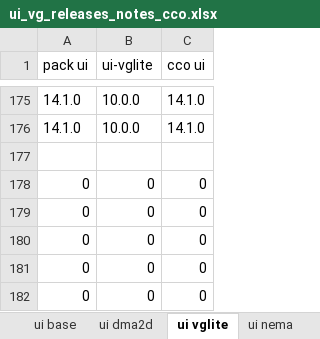
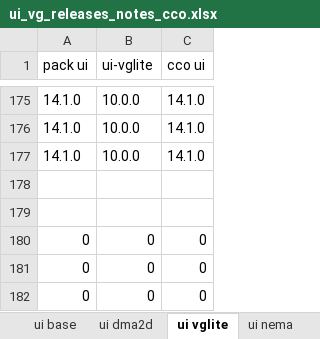
Before and after one commit to MicroEJ/docs, an Excel workbook: VEEPortingGuide/ui_vg_releases_notes_cco.xlsx, sheet ui vglite, drawn as a sheet; only a part is shown, gaps mark what is left out; values as stored, in another font and other column widths than the file's, no borders; removed rows and columns are numbered as before the commit, all else as after; the diff names each change by its address in the sheet, - before the commit and + after, or states it on an @@ line.

```diff
--- a/VEEPortingGuide/ui_vg_releases_notes_cco.xlsx (sheet ui vglite)
+++ b/VEEPortingGuide/ui_vg_releases_notes_cco.xlsx (sheet ui vglite)
+row 177: 14.1.0 | 10.0.0 | 14.1.0
-row 179: 0 | 0 | 0
+row 179: (empty)
-row 179: 0 | 0 | 0
```
Also changed, not shown: sheet tables, sheet vg_nema, sheet vg vglite, sheet ui base, sheet ui dma2d, sheet versions, formulas that keep their value, 5 other files.
